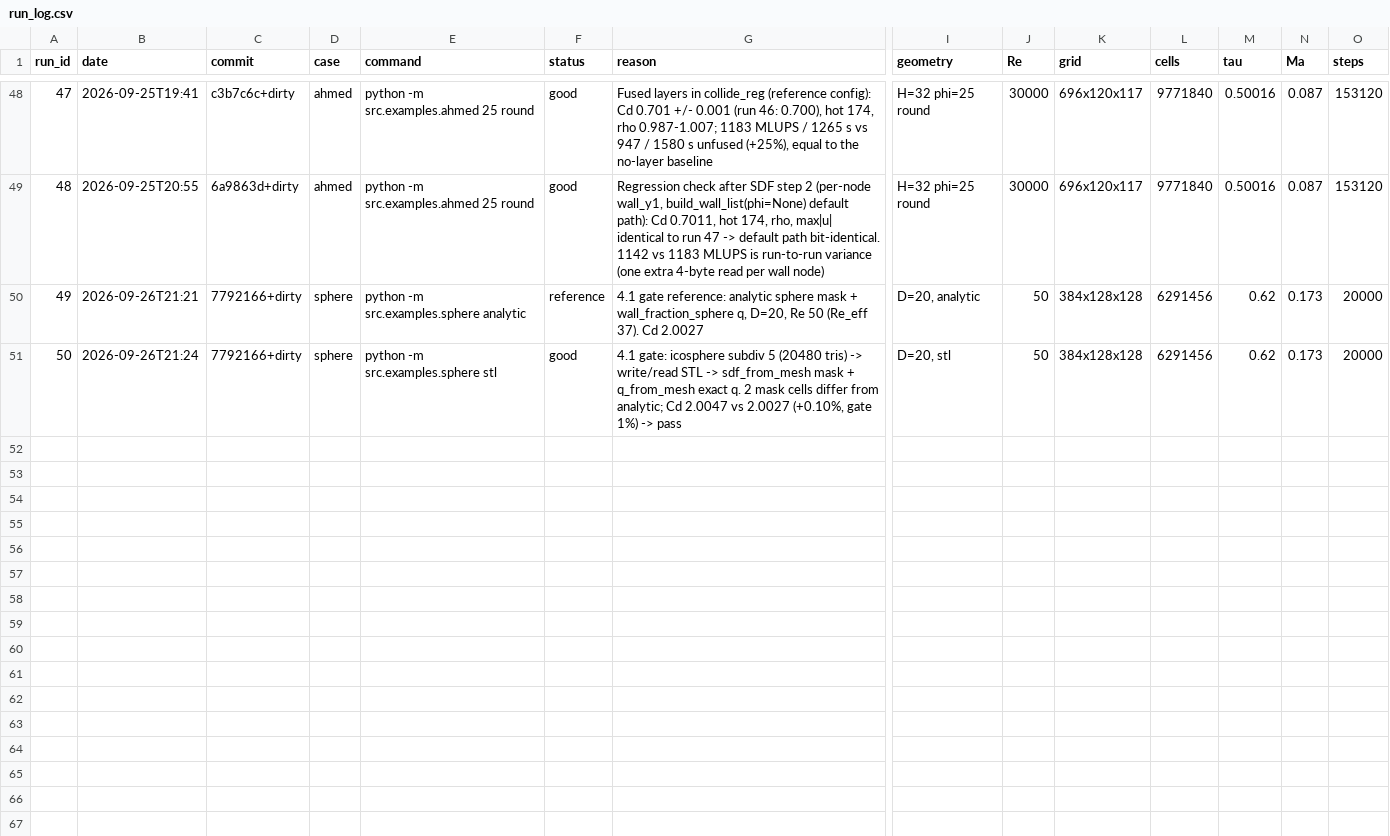
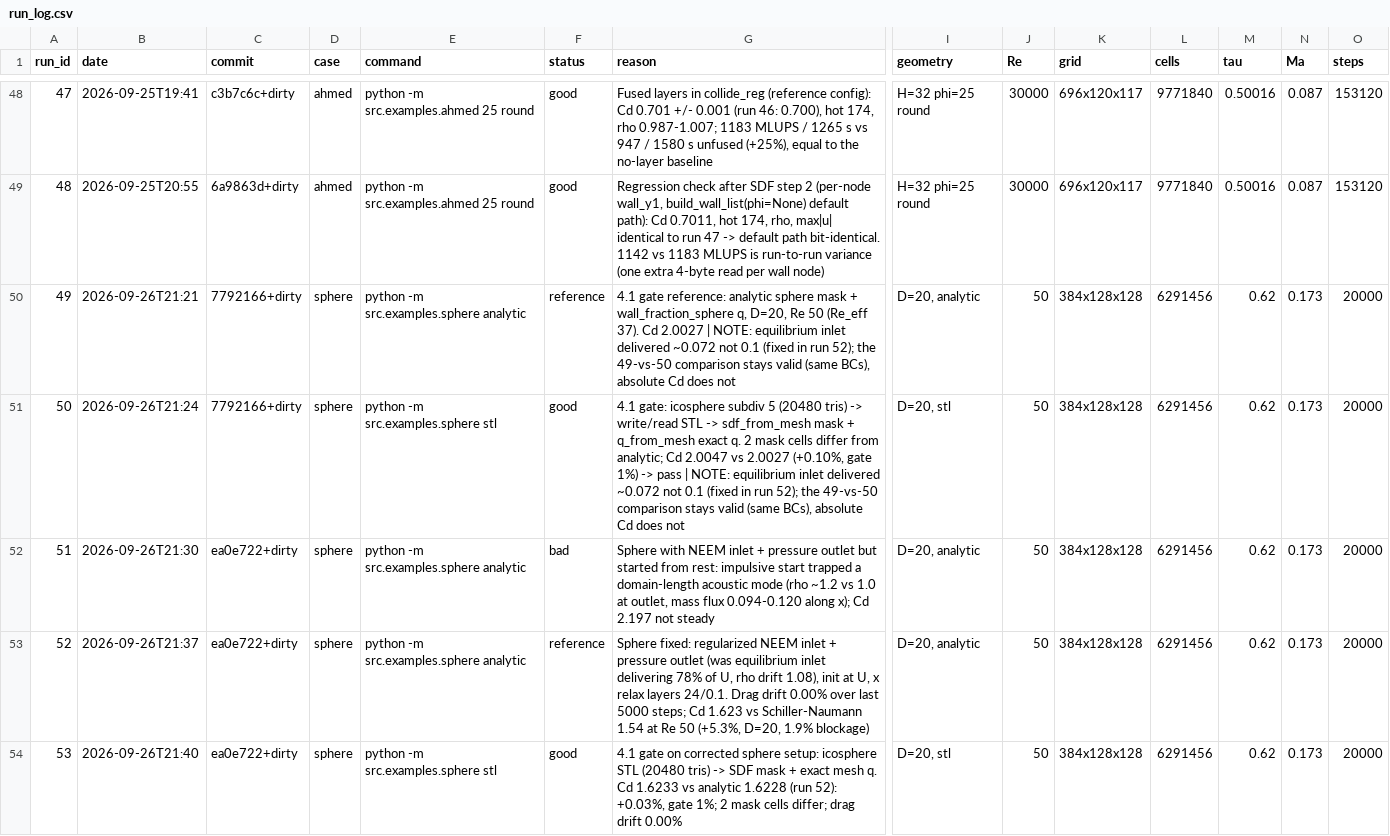
Before and after one commit to JDavies101/Homebrew-CFD, a CSV file: docs/run_log.csv, drawn as a sheet; only a part is shown, gaps mark what is left out; rows hold the shown columns only; the diff names each change by its address in the sheet, - before the commit and + after, or states it on an @@ line.

Commit message:
Sphere case: NEEM inlet + pressure outlet, start at U, x relaxation layers (Cd 1.623 vs S-N 1.54); 4.1 STL gate re-run +0.03%

```diff
--- a/docs/run_log.csv
+++ b/docs/run_log.csv
-G50 (reason): …Cd 2.0027
+G50 (reason): …Cd 2.0027 | NOTE: equilibrium inlet delivered ~0.072 not 0.1 (fixed in run 52); the 49-vs-50 comparison stays valid (same BCs), absolute Cd does not
-G51 (reason): …-> pass
+G51 (reason): …-> pass | NOTE: equilibrium inlet delivered ~0.072 not 0.1 (fixed in run 52); the 49-vs-50 comparison stays valid (same BCs), absolute Cd does not
+row 52: 51 | 2026-09-26T21:30 | ea0e722+dirty | sphere | python -m src.examples.sphere analytic | bad | Sphere with NEEM inlet + pressure outlet but started from rest: impulsive start trapped a domain-length acoustic mode (rho ~1.2 vs 1.0 at outlet, mass flux 0.094-0.120 along x); Cd 2.197 not steady | D=20, analytic | 50 | 384x128x128 | 6291456 | 0.62 | 0.173 | 20000
+row 53: 52 | 2026-09-26T21:37 | ea0e722+dirty | sphere | python -m src.examples.sphere analytic | reference | Sphere fixed: regularized NEEM inlet + pressure outlet (was equilibrium inlet delivering 78% of U, rho drift 1.08), init at U, x relax layers 24/0.1. Drag drift 0.00% over last 5000 steps; Cd 1.623 vs Schiller-Naumann 1.54 at Re 50 (+5.3%, D=20, 1.9% blockage) | D=20, analytic | 50 | 384x128x128 | 6291456 | 0.62 | 0.173 | 20000
+row 54: 53 | 2026-09-26T21:40 | ea0e722+dirty | sphere | python -m src.examples.sphere stl | good | 4.1 gate on corrected sphere setup: icosphere STL (20480 tris) -> SDF mask + exact mesh q. Cd 1.6233 vs analytic 1.6228 (run 52): +0.03%, gate 1%; 2 mask cells differ; drag drift 0.00% | D=20, stl | 50 | 384x128x128 | 6291456 | 0.62 | 0.173 | 20000
```
Also changed, not shown: 2 other files.
